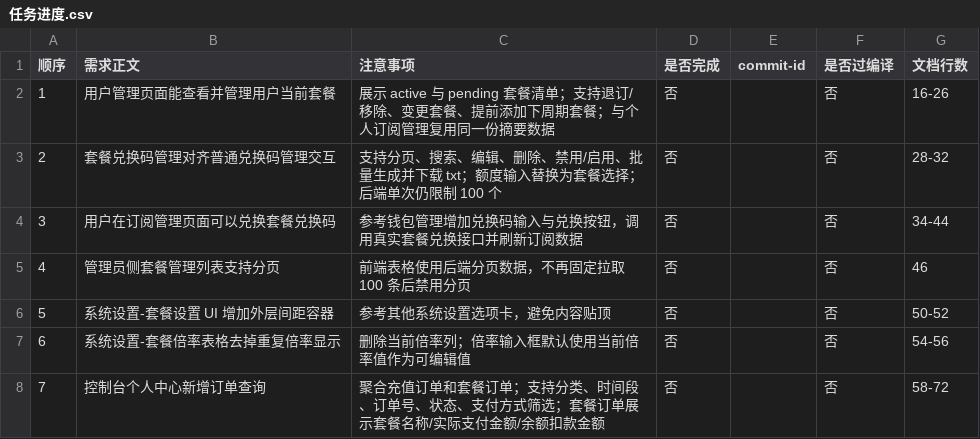
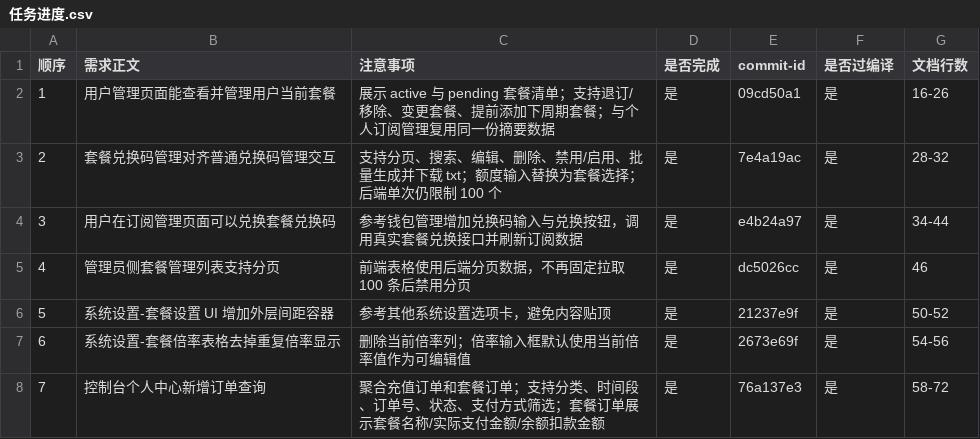
Before and after one commit to zhongruan0522/new-api, a CSV file: docs/goal-20260523/任务进度.csv, drawn as a sheet.

Commit message:
docs: update subscription task progress

```diff
--- a/docs/goal-20260523/任务进度.csv
+++ b/docs/goal-20260523/任务进度.csv
@@ -1,8 +1,8 @@
 顺序,需求正文,注意事项,是否完成,commit-id,是否过编译,文档行数
-1,用户管理页面能查看并管理用户当前套餐,展示 active 与 pending 套餐清单；支持退订/移除、变更套餐、提前添加下周期套餐；与个人订阅管理复用同一份摘要数据,否,,否,16-26
-2,套餐兑换码管理对齐普通兑换码管理交互,支持分页、搜索、编辑、删除、禁用/启用、批量生成并下载 txt；额度输入替换为套餐选择；后端单次仍限制 100 个,否,,否,28-32
-3,用户在订阅管理页面可以兑换套餐兑换码,参考钱包管理增加兑换码输入与兑换按钮，调用真实套餐兑换接口并刷新订阅数据,否,,否,34-44
-4,管理员侧套餐管理列表支持分页,前端表格使用后端分页数据，不再固定拉取 100 条后禁用分页,否,,否,46
-5,系统设置-套餐设置 UI 增加外层间距容器,参考其他系统设置选项卡，避免内容贴顶,否,,否,50-52
-6,系统设置-套餐倍率表格去掉重复倍率显示,删除当前倍率列；倍率输入框默认使用当前倍率值作为可编辑值,否,,否,54-56
-7,控制台个人中心新增订单查询,聚合充值订单和套餐订单；支持分类、时间段、订单号、状态、支付方式筛选；套餐订单展示套餐名称/实际支付金额/余额扣款金额,否,,否,58-72
+1,用户管理页面能查看并管理用户当前套餐,展示 active 与 pending 套餐清单；支持退订/移除、变更套餐、提前添加下周期套餐；与个人订阅管理复用同一份摘要数据,是,09cd50a1,是,16-26
+2,套餐兑换码管理对齐普通兑换码管理交互,支持分页、搜索、编辑、删除、禁用/启用、批量生成并下载 txt；额度输入替换为套餐选择；后端单次仍限制 100 个,是,7e4a19ac,是,28-32
+3,用户在订阅管理页面可以兑换套餐兑换码,参考钱包管理增加兑换码输入与兑换按钮，调用真实套餐兑换接口并刷新订阅数据,是,e4b24a97,是,34-44
+4,管理员侧套餐管理列表支持分页,前端表格使用后端分页数据，不再固定拉取 100 条后禁用分页,是,dc5026cc,是,46
+5,系统设置-套餐设置 UI 增加外层间距容器,参考其他系统设置选项卡，避免内容贴顶,是,21237e9f,是,50-52
+6,系统设置-套餐倍率表格去掉重复倍率显示,删除当前倍率列；倍率输入框默认使用当前倍率值作为可编辑值,是,2673e69f,是,54-56
+7,控制台个人中心新增订单查询,聚合充值订单和套餐订单；支持分类、时间段、订单号、状态、支付方式筛选；套餐订单展示套餐名称/实际支付金额/余额扣款金额,是,76a137e3,是,58-72
```
